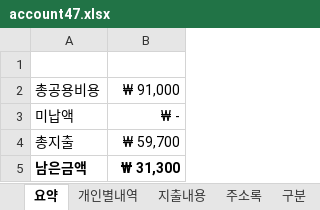
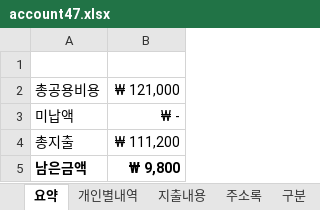
Before and after one commit to jongwony/notes, an Excel workbook: file/account47.xlsx, sheet 요약, drawn as a sheet; values as stored, in another font and other column widths than the file's, no borders; the diff names each change by its address in the sheet, - before the commit and + after, or states it on an @@ line.

```diff
--- a/file/account47.xlsx (sheet 요약)
+++ b/file/account47.xlsx (sheet 요약)
-B2: ₩ 91,000
+B2: ₩ 121,000
-B4: ₩ 59,700
+B4: ₩ 111,200
-B5: ₩ 31,300
+B5: ₩ 9,800
```
Also changed, not shown: sheet 개인별내역, sheet 지출내용.
